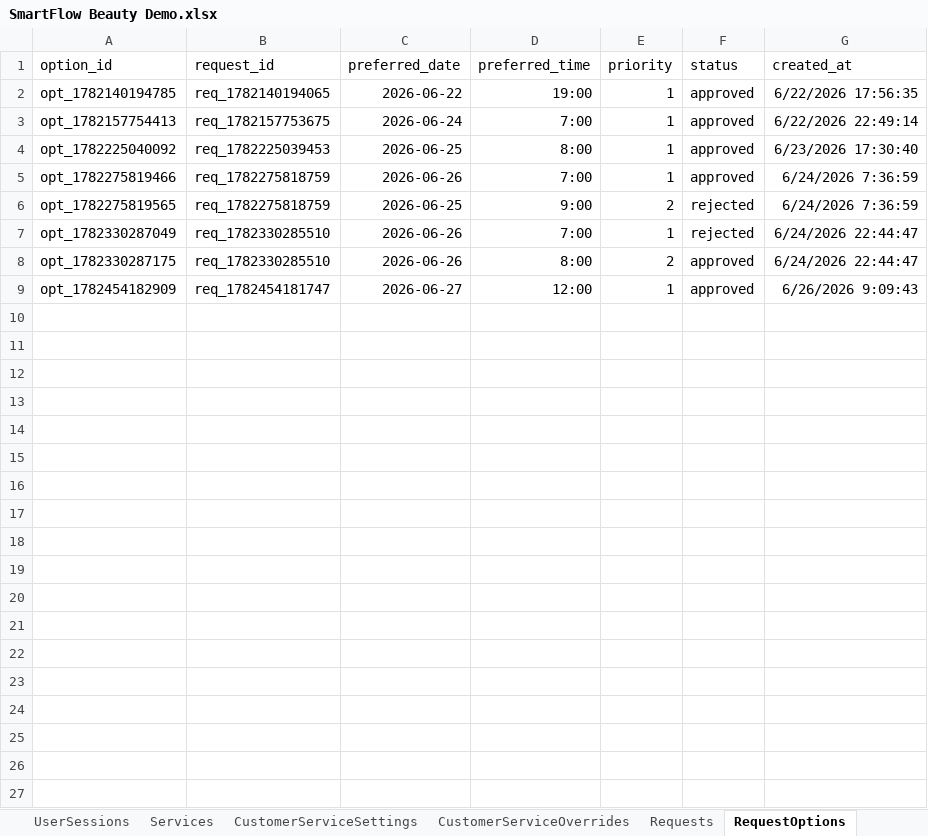
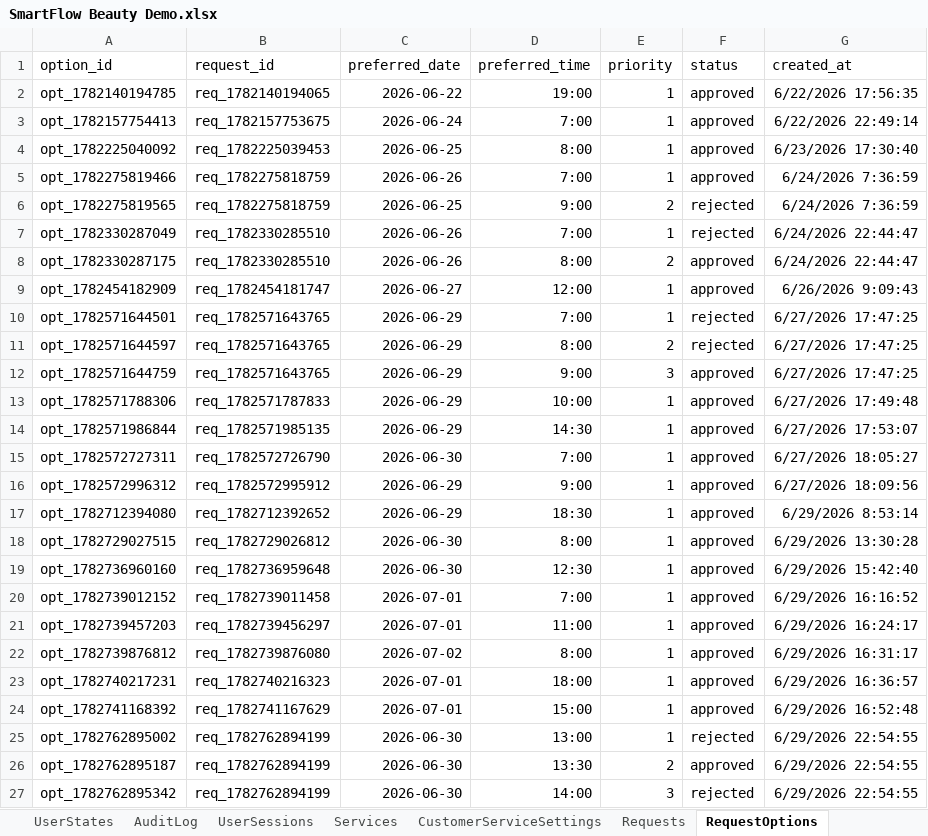
Before and after one commit to SergeyTsiganovskiy/smartflow-mvp, an Excel workbook: Docs/SmartFlow Beauty Demo.xlsx, sheet RequestOptions, drawn as a sheet; values as stored, in another font and other column widths than the file's, no borders; charts and pictures not drawn; the diff names each change by its address in the sheet, - before the commit and + after, or states it on an @@ line.

```diff
--- a/Docs/SmartFlow Beauty Demo.xlsx (sheet RequestOptions)
+++ b/Docs/SmartFlow Beauty Demo.xlsx (sheet RequestOptions)
-sheet tab: CustomerServiceOverrides
+row 10: opt_1782571644501 | req_1782571643765 | 2026-06-29 | 7:00 | 1 | rejected | 6/27/2026 17:47:25
+row 11: opt_1782571644597 | req_1782571643765 | 2026-06-29 | 8:00 | 2 | rejected | 6/27/2026 17:47:25
+row 12: opt_1782571644759 | req_1782571643765 | 2026-06-29 | 9:00 | 3 | approved | 6/27/2026 17:47:25
+row 13: opt_1782571788306 | req_1782571787833 | 2026-06-29 | 10:00 | 1 | approved | 6/27/2026 17:49:48
+row 14: opt_1782571986844 | req_1782571985135 | 2026-06-29 | 14:30 | 1 | approved | 6/27/2026 17:53:07
+row 15: opt_1782572727311 | req_1782572726790 | 2026-06-30 | 7:00 | 1 | approved | 6/27/2026 18:05:27
+row 16: opt_1782572996312 | req_1782572995912 | 2026-06-29 | 9:00 | 1 | approved | 6/27/2026 18:09:56
+row 17: opt_1782712394080 | req_1782712392652 | 2026-06-29 | 18:30 | 1 | approved | 6/29/2026 8:53:14
+row 18: opt_1782729027515 | req_1782729026812 | 2026-06-30 | 8:00 | 1 | approved | 6/29/2026 13:30:28
+row 19: opt_1782736960160 | req_1782736959648 | 2026-06-30 | 12:30 | 1 | approved | 6/29/2026 15:42:40
+row 20: opt_1782739012152 | req_1782739011458 | 2026-07-01 | 7:00 | 1 | approved | 6/29/2026 16:16:52
+row 21: opt_1782739457203 | req_1782739456297 | 2026-07-01 | 11:00 | 1 | approved | 6/29/2026 16:24:17
+row 22: opt_1782739876812 | req_1782739876080 | 2026-07-02 | 8:00 | 1 | approved | 6/29/2026 16:31:17
+row 23: opt_1782740217231 | req_1782740216323 | 2026-07-01 | 18:00 | 1 | approved | 6/29/2026 16:36:57
+row 24: opt_1782741168392 | req_1782741167629 | 2026-07-01 | 15:00 | 1 | approved | 6/29/2026 16:52:48
+row 25: opt_1782762895002 | req_1782762894199 | 2026-06-30 | 13:00 | 1 | rejected | 6/29/2026 22:54:55
+row 26: opt_1782762895187 | req_1782762894199 | 2026-06-30 | 13:30 | 2 | approved | 6/29/2026 22:54:55
+row 27: opt_1782762895342 | req_1782762894199 | 2026-06-30 | 14:00 | 3 | rejected | 6/29/2026 22:54:55
```
Also changed, not shown: sheet AuditLog, sheet CustomerProfiles, sheet CalendarCache, sheet CustomerVisitHistory, sheet Customers, sheet Appointments, 8 more sheets, charts or pictures, 11 other files.
